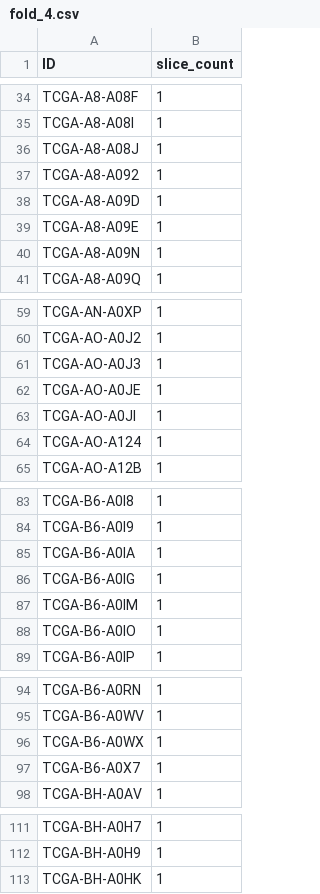
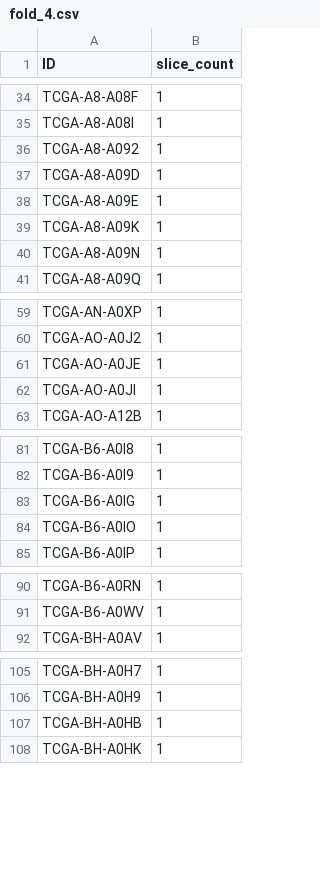
Before and after one commit to Kinajus/DANTA-MIL, a CSV file: split/TCGA_BRCA/subtyping_IDC_vs_ILC/fold_4.csv, drawn as a sheet; only a part is shown, gaps mark what is left out; removed rows and columns are numbered as before the commit, all else as after; the diff covers the shown part only; the diff names each change by its address in the sheet, - before the commit and + after, or states it on an @@ line.

```diff
--- a/split/TCGA_BRCA/subtyping_IDC_vs_ILC/fold_4.csv
+++ b/split/TCGA_BRCA/subtyping_IDC_vs_ILC/fold_4.csv
-row 36: TCGA-A8-A08J | 1
+row 39: TCGA-A8-A09K | 1
-row 61: TCGA-AO-A0J3 | 1
-row 64: TCGA-AO-A124 | 1
-row 85: TCGA-B6-A0IA | 1
-row 87: TCGA-B6-A0IM | 1
-row 96: TCGA-B6-A0WX | 1
-row 97: TCGA-B6-A0X7 | 1
+row 107: TCGA-BH-A0HB | 1
```
Also changed, not shown: 3 removed rows elsewhere in this file, split/TCGA_BRCA/subtyping_IDC_vs_ILC/fold_0.csv, split/TCGA_BRCA/subtyping_IDC_vs_ILC/fold_1.csv, 26 other files.
